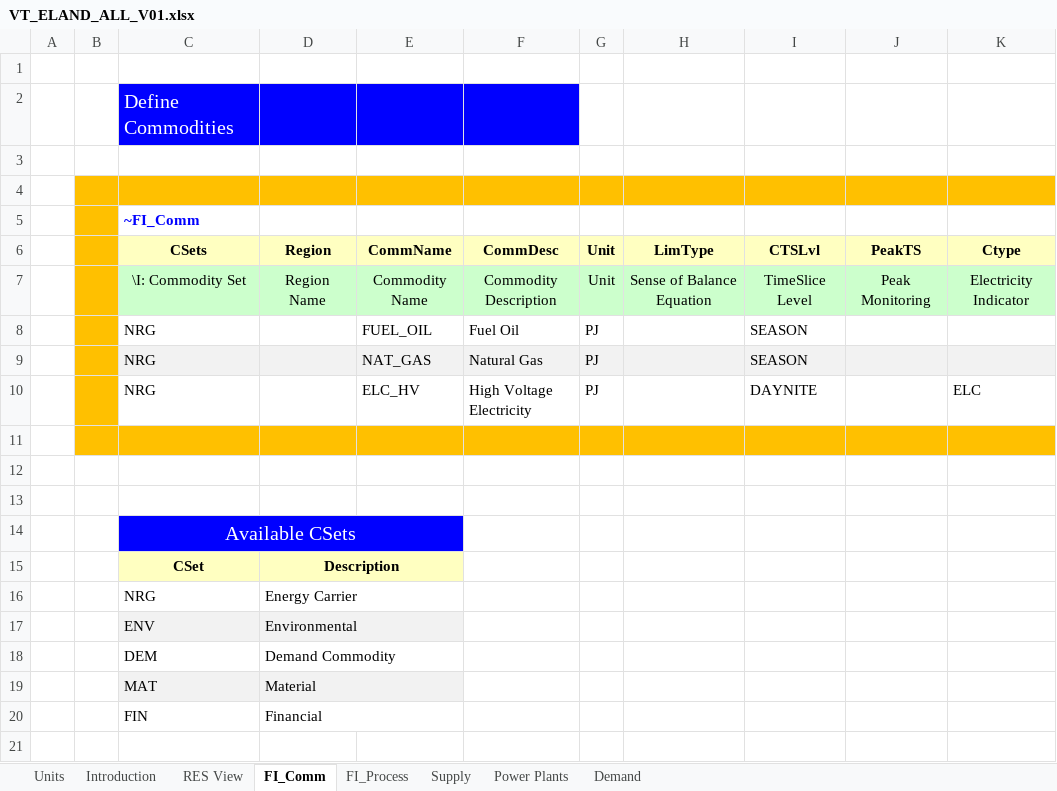
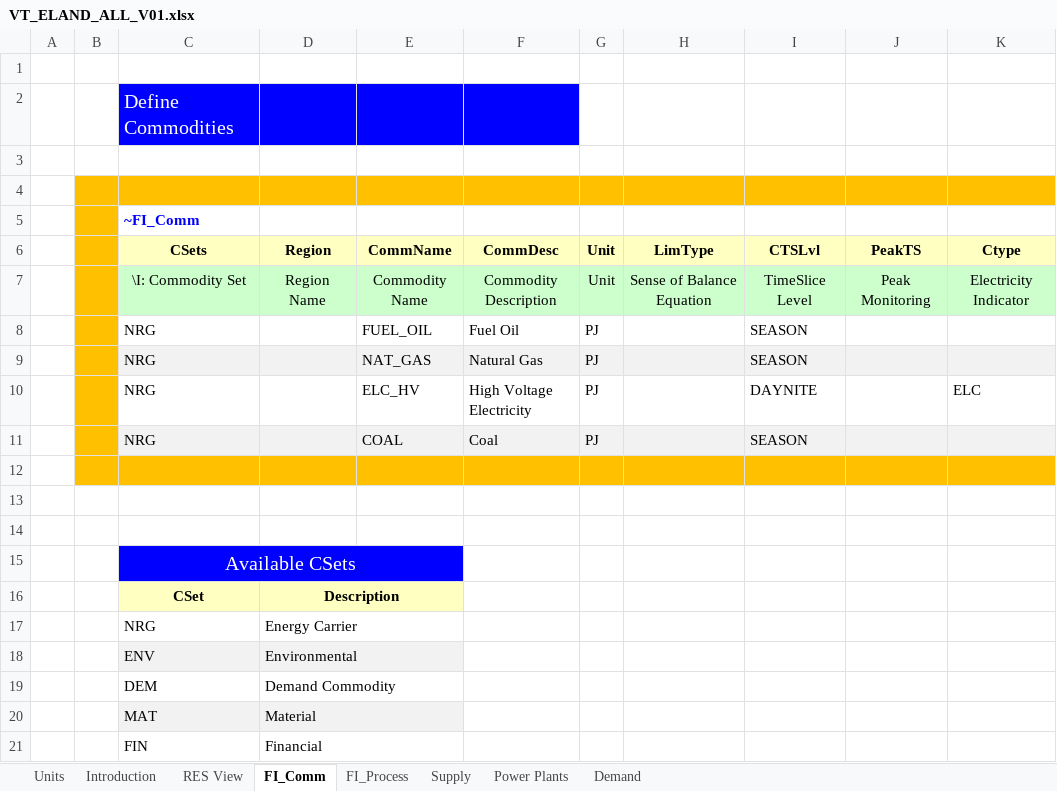
Before and after one commit to KacperNowak10/Nowak, an Excel workbook: VT_ELAND_ALL_V01.xlsx, sheet FI_Comm, drawn as a sheet; values as stored, in another font and other column widths than the file's, no borders; the diff names each change by its address in the sheet, - before the commit and + after, or states it on an @@ line.

```diff
--- a/VT_ELAND_ALL_V01.xlsx (sheet FI_Comm)
+++ b/VT_ELAND_ALL_V01.xlsx (sheet FI_Comm)
+row 11:  |  | NRG |  | COAL | Coal | PJ |  | SEASON
```
Also changed, not shown: sheet FI_Process, sheet Power Plants, sheet Supply, charts or pictures.
